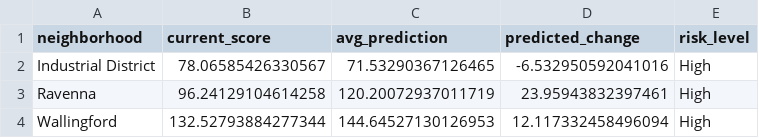
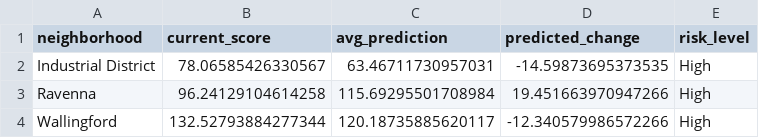
Before and after one commit to Navneethd8/datathon26, a CSV file: temporal_calc/outputs/neighborhood_risk_forecast.csv, drawn as a sheet.

```diff
--- a/temporal_calc/outputs/neighborhood_risk_forecast.csv
+++ b/temporal_calc/outputs/neighborhood_risk_forecast.csv
@@ -1,4 +1,4 @@
 neighborhood,current_score,avg_prediction,predicted_change,risk_level
-Industrial District,78.06585426330567,71.53290367126465,-6.532950592041016,High
-Ravenna,96.24129104614258,120.20072937011719,23.95943832397461,High
-Wallingford,132.52793884277344,144.64527130126953,12.117332458496094,High
+Industrial District,78.06585426330567,63.46711730957031,-14.59873695373535,High
+Ravenna,96.24129104614258,115.69295501708984,19.451663970947266,High
+Wallingford,132.52793884277344,120.18735885620117,-12.340579986572266,High
```
Also changed, not shown: 8 other files.
